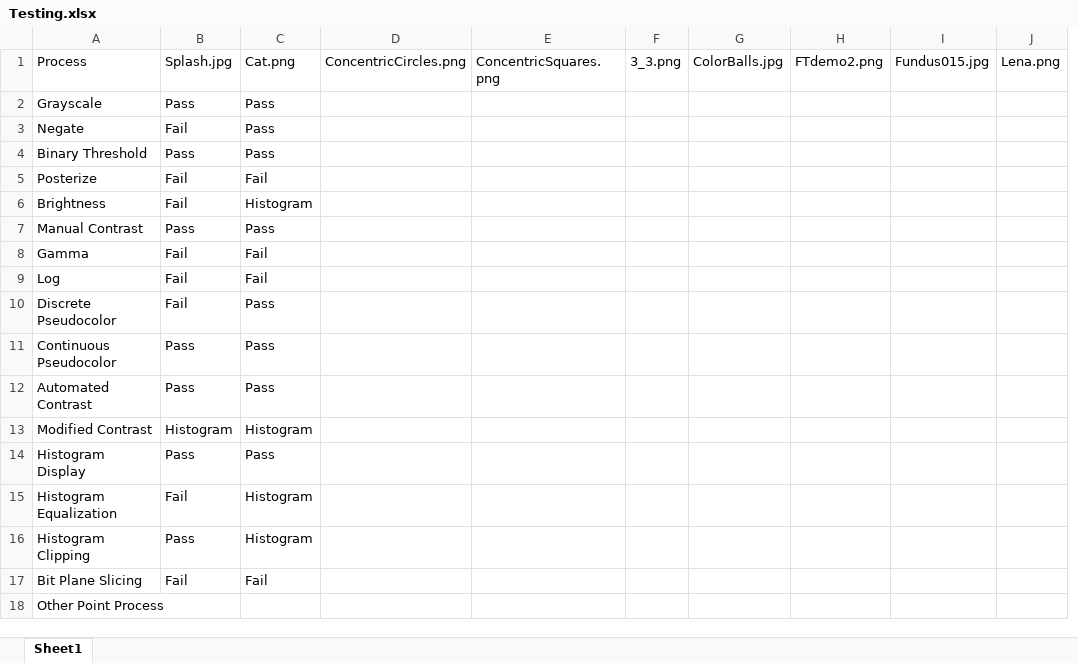
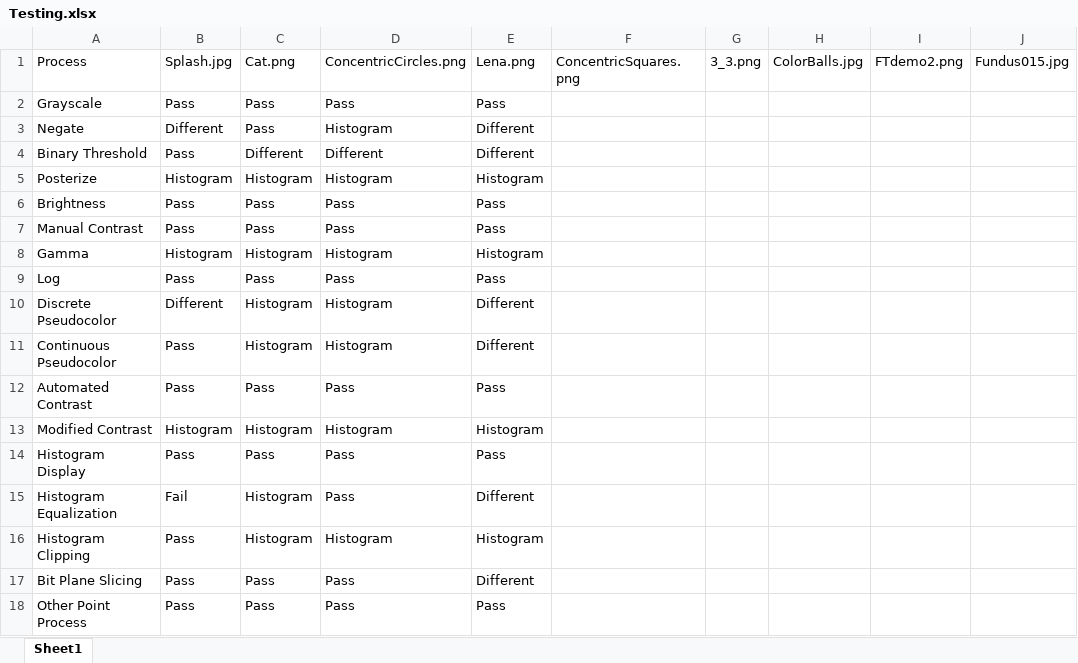
Before and after one commit to ChristianSieh/PointProcessing, an Excel workbook: Testing.xlsx, sheet Sheet1, drawn as a sheet; values as stored, in another font and other column widths than the file's, no cell formats; table styles not drawn; removed rows and columns are numbered as before the commit, all else as after; the diff names each change by its address in the sheet, - before the commit and + after, or states it on an @@ line.

Commit message:
Updated test results

```diff
--- a/Testing.xlsx (sheet Sheet1)
+++ b/Testing.xlsx (sheet Sheet1)
+column E (Lena.png), rows 2-18: Pass | Different | Different | Histogram | Pass | Pass | Histogram | Pass | Different | Different | Pass | Histogram | Pass | Different | Histogram | Different | Pass
-column J (Lena.png), empty
-D2 (ConcentricCircles.png): (empty)
+D2 (ConcentricCircles.png): Pass
-B3 (Splash.jpg): Fail
+B3 (Splash.jpg): Different
-D3 (ConcentricCircles.png): (empty)
+D3 (ConcentricCircles.png): Histogram
-C4 (Cat.png): Pass
+C4 (Cat.png): Different
-D4 (ConcentricCircles.png): (empty)
+D4 (ConcentricCircles.png): Different
-B5 (Splash.jpg): Fail
+B5 (Splash.jpg): Histogram
-C5 (Cat.png): Fail
+C5 (Cat.png): Histogram
-D5 (ConcentricCircles.png): (empty)
+D5 (ConcentricCircles.png): Histogram
-B6 (Splash.jpg): Fail
+B6 (Splash.jpg): Pass
-C6 (Cat.png): Histogram
+C6 (Cat.png): Pass
-D6:D7 (ConcentricCircles.png): (empty)
+D6:D7 (ConcentricCircles.png): Pass
-B8 (Splash.jpg): Fail
+B8 (Splash.jpg): Histogram
-C8 (Cat.png): Fail
+C8 (Cat.png): Histogram
-D8 (ConcentricCircles.png): (empty)
+D8 (ConcentricCircles.png): Histogram
-B9 (Splash.jpg): Fail
+B9 (Splash.jpg): Pass
-C9 (Cat.png): Fail
+C9 (Cat.png): Pass
-D9 (ConcentricCircles.png): (empty)
+D9 (ConcentricCircles.png): Pass
-B10 (Splash.jpg): Fail
+B10 (Splash.jpg): Different
-C10:C11 (Cat.png): Pass
+C10:C11 (Cat.png): Histogram
-D10:D11 (ConcentricCircles.png): (empty)
+D10:D11 (ConcentricCircles.png): Histogram
-D12 (ConcentricCircles.png): (empty)
+D12 (ConcentricCircles.png): Pass
-D13 (ConcentricCircles.png): (empty)
+D13 (ConcentricCircles.png): Histogram
-D14:D15 (ConcentricCircles.png): (empty)
+D14:D15 (ConcentricCircles.png): Pass
-D16 (ConcentricCircles.png): (empty)
+D16 (ConcentricCircles.png): Histogram
-B17 (Splash.jpg): Fail
+B17 (Splash.jpg): Pass
-C17 (Cat.png): Fail
+C17 (Cat.png): Pass
-D17:D18 (ConcentricCircles.png): (empty)
+D17:D18 (ConcentricCircles.png): Pass
-B18 (Splash.jpg): (empty)
+B18 (Splash.jpg): Pass
-C18 (Cat.png): (empty)
+C18 (Cat.png): Pass
```
Also changed, not shown: cell formats.
